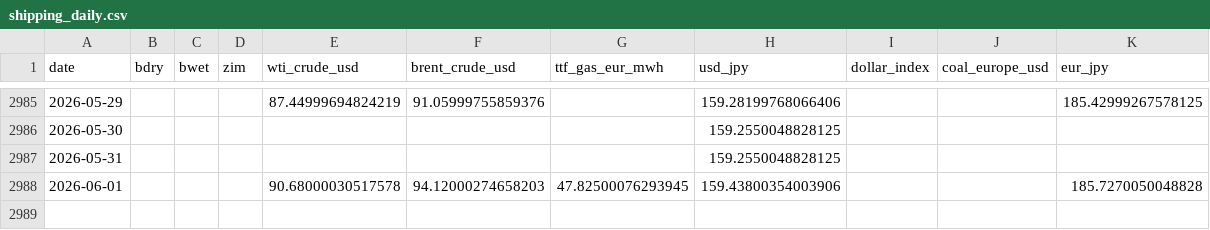
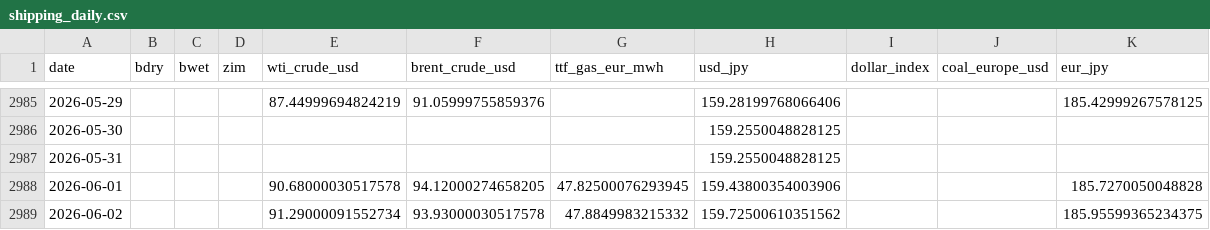
Before and after one commit to kichima-400/energy-metrics, a CSV file: data/shipping_daily.csv, drawn as a sheet; only a part is shown, gaps mark what is left out.

```diff
--- a/data/shipping_daily.csv
+++ b/data/shipping_daily.csv
@@ -2987,2 +2987,3 @@ date,bdry,bwet,zim,wti_crude_usd,brent_crude_usd,ttf_gas_eur_mwh,usd_jpy,dollar_
 2026-05-31,,,,,,,159.2550048828125,,,
-2026-06-01,,,,90.68000030517578,94.12000274658203,47.82500076293945,159.43800354003906,,,185.7270050048828
+2026-06-01,,,,90.68000030517578,94.12000274658205,47.82500076293945,159.43800354003906,,,185.7270050048828
+2026-06-02,,,,91.29000091552734,93.93000030517578,47.8849983215332,159.72500610351562,,,185.95599365234375
```
Also changed, not shown: 1 other file.
